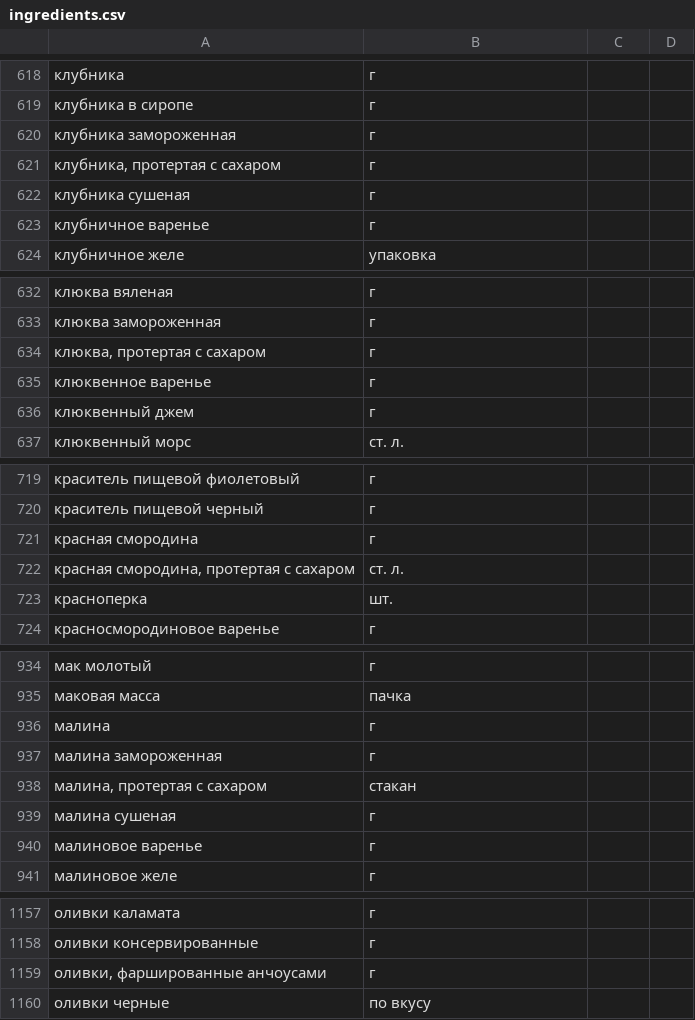
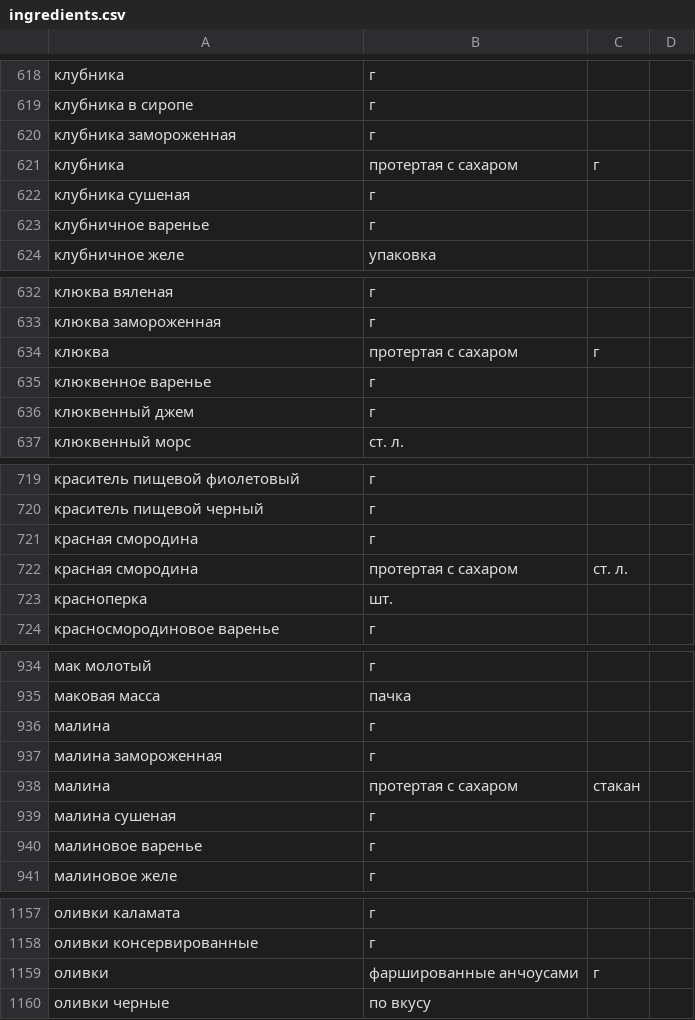
Before and after one commit to EISerova/food, a CSV file: data/ingredients.csv, drawn as a sheet; only a part is shown, gaps mark what is left out; removed rows and columns are numbered as before the commit, all else as after; the diff covers the shown part only; the diff names each change by its address in the sheet, - before the commit and + after, or states it on an @@ line.

```diff
--- a/data/ingredients.csv
+++ b/data/ingredients.csv
-row 621: клубника, протертая с сахаром | г
+row 621: клубника | протертая с сахаром | г
-row 634: клюква, протертая с сахаром | г
+row 634: клюква | протертая с сахаром | г
-row 722: красная смородина, протертая с сахаром | ст. л.
+row 722: красная смородина | протертая с сахаром | ст. л.
-row 938: малина, протертая с сахаром | стакан
+row 938: малина | протертая с сахаром | стакан
-row 1159: оливки, фаршированные анчоусами | г
+row 1159: оливки | фаршированные анчоусами | г
```
Also changed, not shown: 13 added rows and 13 removed rows elsewhere in this file, 6 other files.
